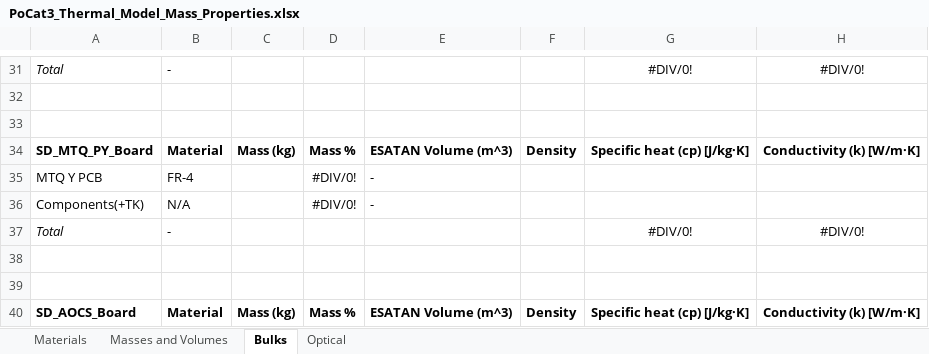
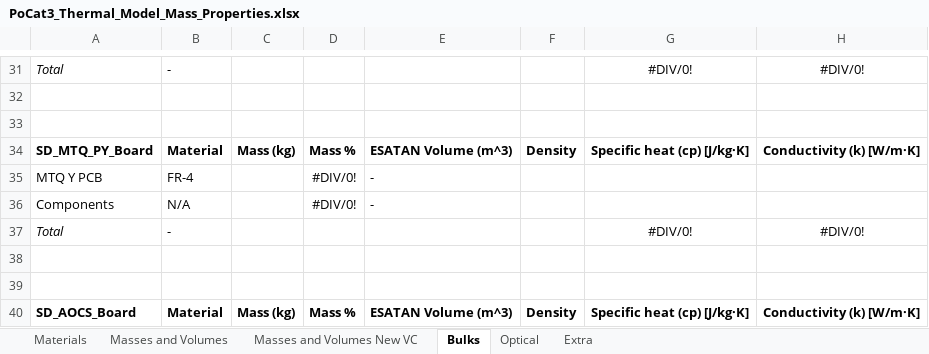
Before and after one commit to o-pvnrt/PoCat-Thermal, an Excel workbook: PoCat3_Thermal_Model_Mass_Properties.xlsx, sheet Bulks, drawn as a sheet; only a part is shown, gaps mark what is left out; values as stored, in another font and other column widths than the file's, no borders; the diff names each change by its address in the sheet, - before the commit and + after, or states it on an @@ line.

```diff
--- a/PoCat3_Thermal_Model_Mass_Properties.xlsx (sheet Bulks)
+++ b/PoCat3_Thermal_Model_Mass_Properties.xlsx (sheet Bulks)
+sheet tab: Masses and Volumes New VC
+sheet tab: Extra
-A36: Components(+TK)
+A36: Components
```
Also changed, not shown: sheet Masses and Volumes, formulas that keep their value.
